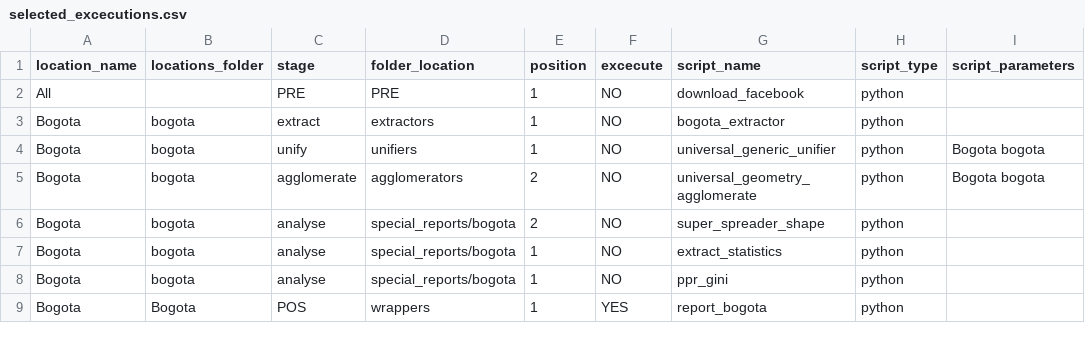
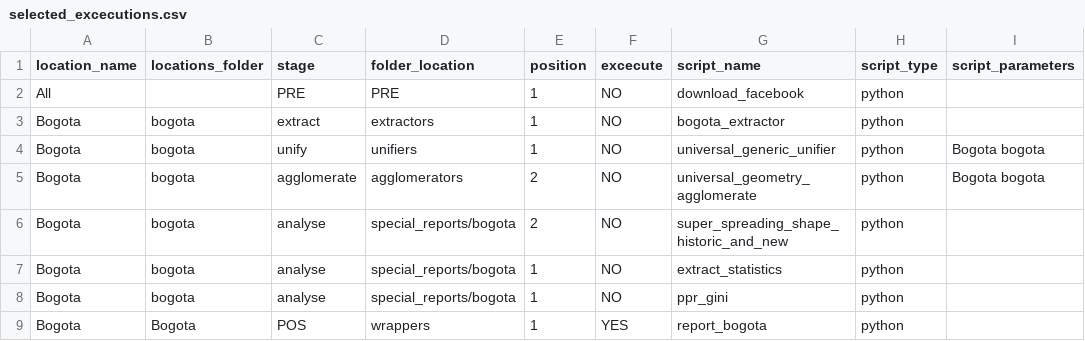
Before and after one commit to Data-Lama/covid_geoinsights_pipeline, a CSV file: pipeline_scripts/configuration/selected_excecutions.csv, drawn as a sheet.

```diff
--- a/pipeline_scripts/configuration/selected_excecutions.csv
+++ b/pipeline_scripts/configuration/selected_excecutions.csv
@@ -5,3 +5,3 @@ Bogota,bogota,unify,unifiers,1,NO,universal_generic_unifier,python,Bogota bogota
 Bogota,bogota,agglomerate,agglomerators,2,NO,universal_geometry_agglomerate,python,Bogota bogota
-Bogota,bogota,analyse,special_reports/bogota,2,NO,super_spreader_shape,python,
+Bogota,bogota,analyse,special_reports/bogota,2,NO,super_spreading_shape_historic_and_new,python,
 Bogota,bogota,analyse,special_reports/bogota,1,NO,extract_statistics,python,
```
Also changed, not shown: pipeline_scripts/special_reports/bogota/export_locations.csv, 4 other files.
